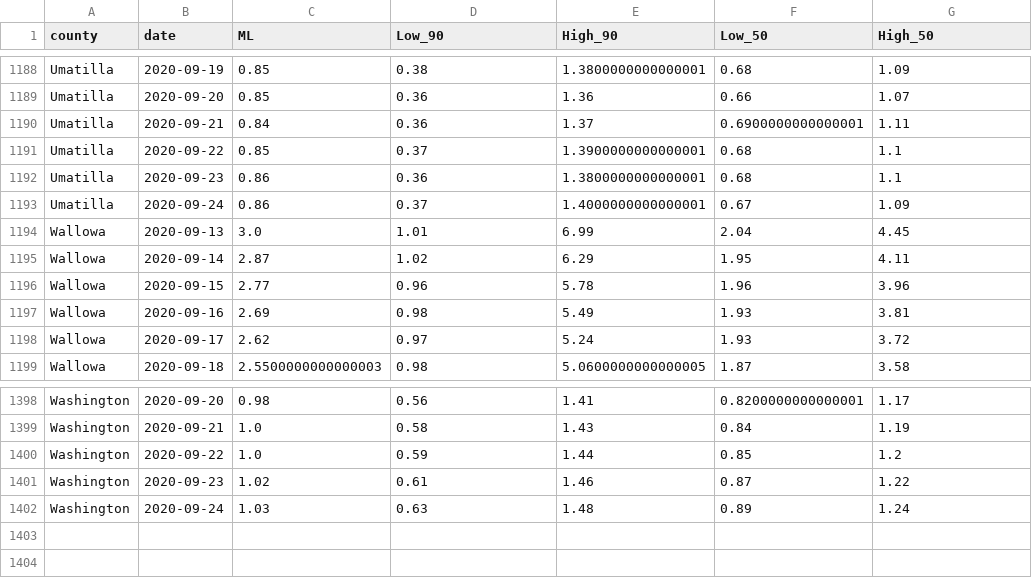
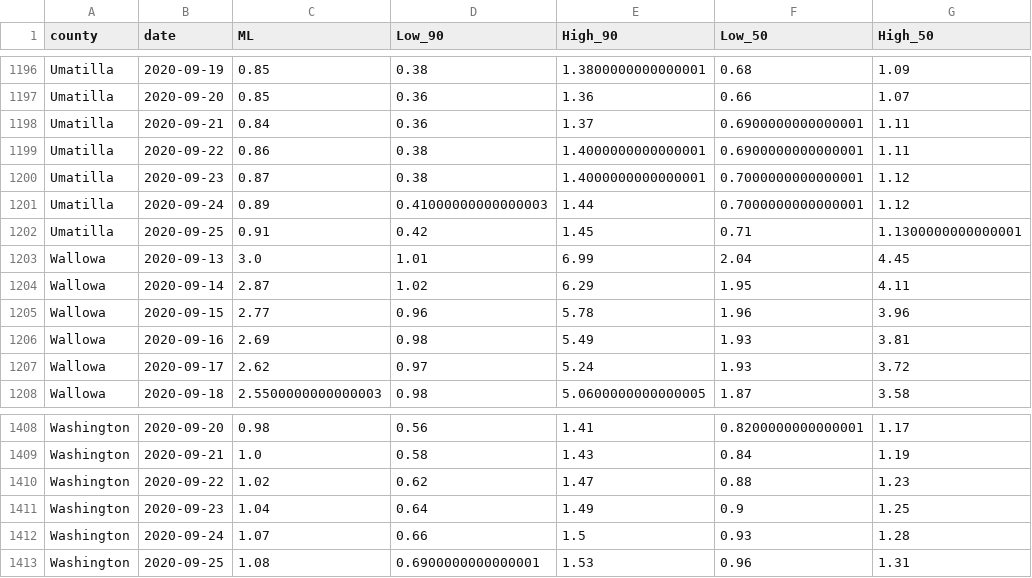
Before and after one commit to sanzgiri/covid-19-dashboards, a CSV file: _notebooks/data/rt_usa_Oregon_counties.csv, drawn as a sheet; only a part is shown, gaps mark what is left out; the diff covers the shown part only.

```diff
--- a/_notebooks/data/rt_usa_Oregon_counties.csv
+++ b/_notebooks/data/rt_usa_Oregon_counties.csv
@@ -1190,5 +1198,6 @@ Umatilla,2020-09-20,0.85,0.36,1.36,0.66,1.07
 Umatilla,2020-09-21,0.84,0.36,1.37,0.6900000000000001,1.11
-Umatilla,2020-09-22,0.85,0.37,1.3900000000000001,0.68,1.1
-Umatilla,2020-09-23,0.86,0.36,1.3800000000000001,0.68,1.1
-Umatilla,2020-09-24,0.86,0.37,1.4000000000000001,0.67,1.09
+Umatilla,2020-09-22,0.86,0.38,1.4000000000000001,0.6900000000000001,1.11
+Umatilla,2020-09-23,0.87,0.38,1.4000000000000001,0.7000000000000001,1.12
+Umatilla,2020-09-24,0.89,0.41000000000000003,1.44,0.7000000000000001,1.12
+Umatilla,2020-09-25,0.91,0.42,1.45,0.71,1.1300000000000001
 Wallowa,2020-09-13,3.0,1.01,6.99,2.04,4.45
@@ -1399,4 +1409,5 @@ Washington,2020-09-20,0.98,0.56,1.41,0.8200000000000001,1.17
 Washington,2020-09-21,1.0,0.58,1.43,0.84,1.19
-Washington,2020-09-22,1.0,0.59,1.44,0.85,1.2
-Washington,2020-09-23,1.02,0.61,1.46,0.87,1.22
-Washington,2020-09-24,1.03,0.63,1.48,0.89,1.24
+Washington,2020-09-22,1.02,0.62,1.47,0.88,1.23
+Washington,2020-09-23,1.04,0.64,1.49,0.9,1.25
+Washington,2020-09-24,1.07,0.66,1.5,0.93,1.28
+Washington,2020-09-25,1.08,0.6900000000000001,1.53,0.96,1.31
```
Also changed, not shown: 9 added rows and 69 edited cells elsewhere in this file, _notebooks/data/rt_india_state.csv, 4 other files.
